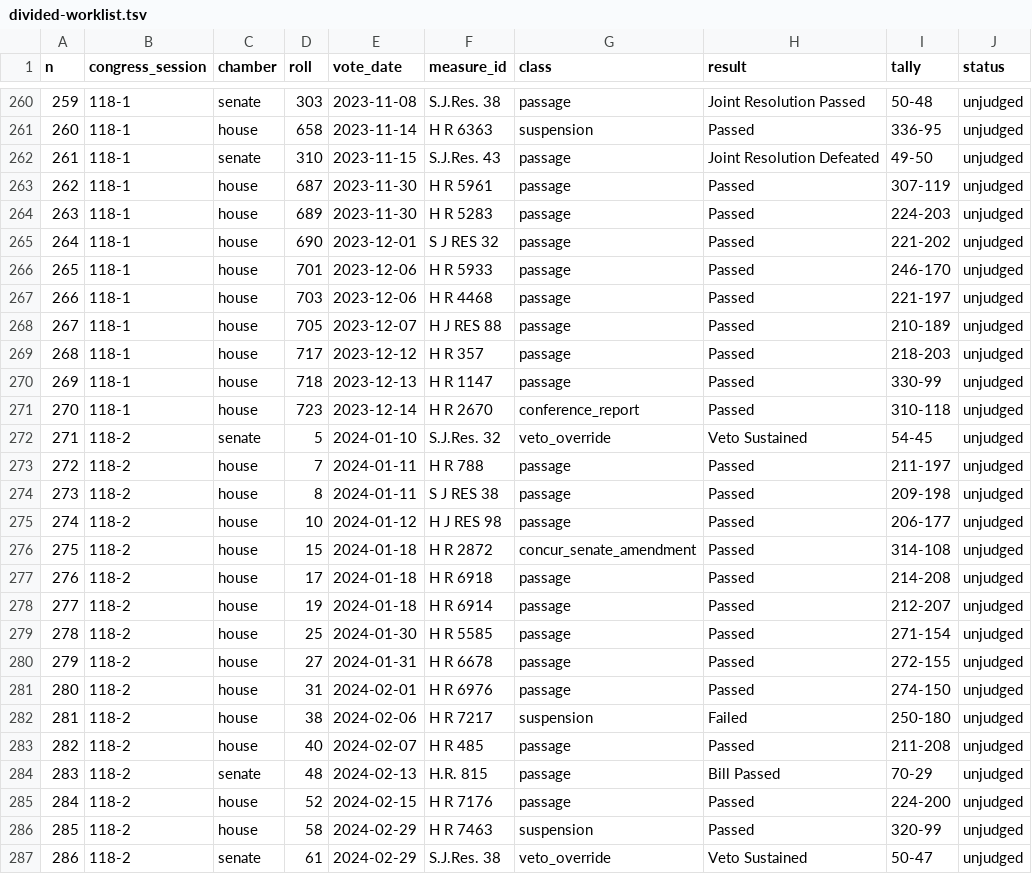
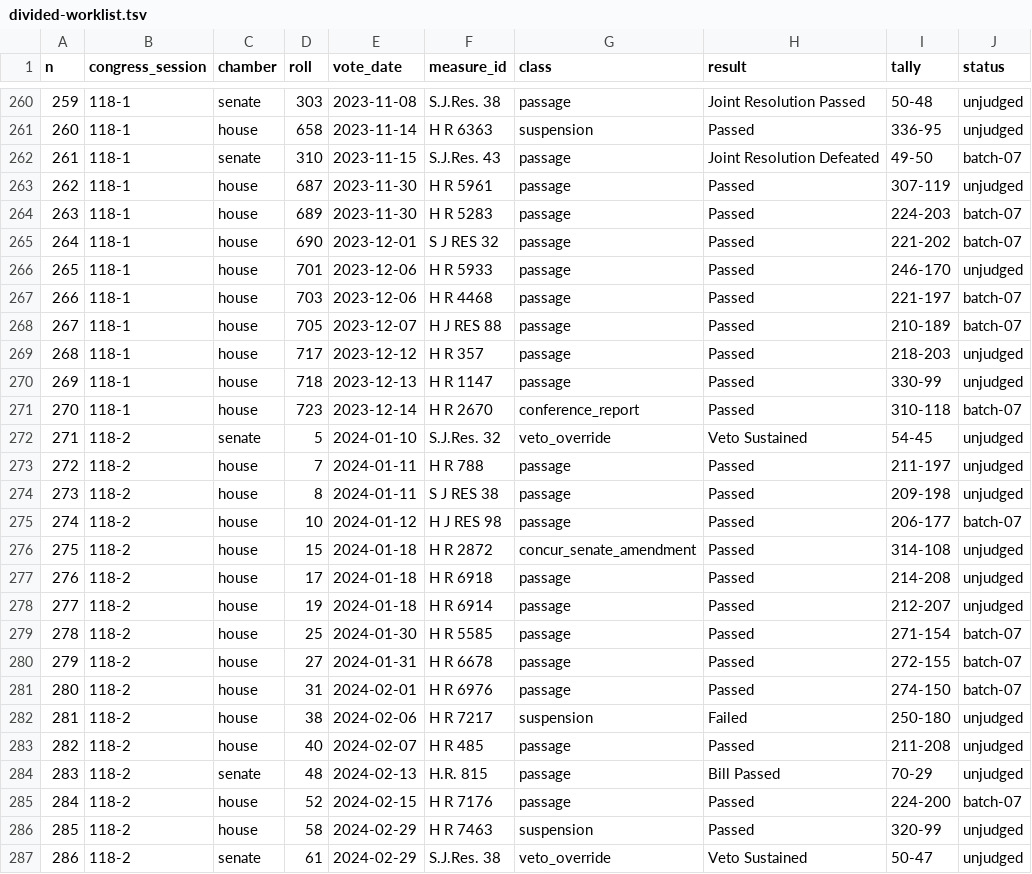
Before and after one commit to shu1513/voteapp, a TSV file: backend/evidence/rollcall/backfill-118-117/survey/divided-worklist.tsv, drawn as a sheet; only a part is shown, gaps mark what is left out; the diff covers the shown part only.

```diff
--- a/backend/evidence/rollcall/backfill-118-117/survey/divided-worklist.tsv
+++ b/backend/evidence/rollcall/backfill-118-117/survey/divided-worklist.tsv
@@ -261,12 +261,12 @@ n	congress_session	chamber	roll	vote_date	measure_id	class	result	tally	status
 260	118-1	house	658	2023-11-14	H R 6363	suspension	Passed	336-95	unjudged
-261	118-1	senate	310	2023-11-15	S.J.Res. 43	passage	Joint Resolution Defeated	49-50	unjudged
+261	118-1	senate	310	2023-11-15	S.J.Res. 43	passage	Joint Resolution Defeated	49-50	batch-07
 262	118-1	house	687	2023-11-30	H R 5961	passage	Passed	307-119	unjudged
-263	118-1	house	689	2023-11-30	H R 5283	passage	Passed	224-203	unjudged
-264	118-1	house	690	2023-12-01	S J RES 32	passage	Passed	221-202	unjudged
+263	118-1	house	689	2023-11-30	H R 5283	passage	Passed	224-203	batch-07
+264	118-1	house	690	2023-12-01	S J RES 32	passage	Passed	221-202	batch-07
 265	118-1	house	701	2023-12-06	H R 5933	passage	Passed	246-170	unjudged
-266	118-1	house	703	2023-12-06	H R 4468	passage	Passed	221-197	unjudged
-267	118-1	house	705	2023-12-07	H J RES 88	passage	Passed	210-189	unjudged
+266	118-1	house	703	2023-12-06	H R 4468	passage	Passed	221-197	batch-07
+267	118-1	house	705	2023-12-07	H J RES 88	passage	Passed	210-189	batch-07
 268	118-1	house	717	2023-12-12	H R 357	passage	Passed	218-203	unjudged
 269	118-1	house	718	2023-12-13	H R 1147	passage	Passed	330-99	unjudged
-270	118-1	house	723	2023-12-14	H R 2670	conference_report	Passed	310-118	unjudged
+270	118-1	house	723	2023-12-14	H R 2670	conference_report	Passed	310-118	batch-07
 271	118-2	senate	5	2024-01-10	S.J.Res. 32	veto_override	Veto Sustained	54-45	unjudged
@@ -274,3 +274,3 @@ n	congress_session	chamber	roll	vote_date	measure_id	class	result	tally	status
 273	118-2	house	8	2024-01-11	S J RES 38	passage	Passed	209-198	unjudged
-274	118-2	house	10	2024-01-12	H J RES 98	passage	Passed	206-177	unjudged
+274	118-2	house	10	2024-01-12	H J RES 98	passage	Passed	206-177	batch-07
 275	118-2	house	15	2024-01-18	H R 2872	concur_senate_amendment	Passed	314-108	unjudged
@@ -278,5 +278,5 @@ n	congress_session	chamber	roll	vote_date	measure_id	class	result	tally	status
 277	118-2	house	19	2024-01-18	H R 6914	passage	Passed	212-207	unjudged
-278	118-2	house	25	2024-01-30	H R 5585	passage	Passed	271-154	unjudged
-279	118-2	house	27	2024-01-31	H R 6678	passage	Passed	272-155	unjudged
-280	118-2	house	31	2024-02-01	H R 6976	passage	Passed	274-150	unjudged
+278	118-2	house	25	2024-01-30	H R 5585	passage	Passed	271-154	batch-07
+279	118-2	house	27	2024-01-31	H R 6678	passage	Passed	272-155	batch-07
+280	118-2	house	31	2024-02-01	H R 6976	passage	Passed	274-150	batch-07
 281	118-2	house	38	2024-02-06	H R 7217	suspension	Failed	250-180	unjudged
@@ -284,3 +284,3 @@ n	congress_session	chamber	roll	vote_date	measure_id	class	result	tally	status
 283	118-2	senate	48	2024-02-13	H.R. 815	passage	Bill Passed	70-29	unjudged
-284	118-2	house	52	2024-02-15	H R 7176	passage	Passed	224-200	unjudged
+284	118-2	house	52	2024-02-15	H R 7176	passage	Passed	224-200	batch-07
 285	118-2	house	58	2024-02-29	H R 7463	suspension	Passed	320-99	unjudged
```
Also changed, not shown: 24 edited cells elsewhere in this file, 19 other files.
